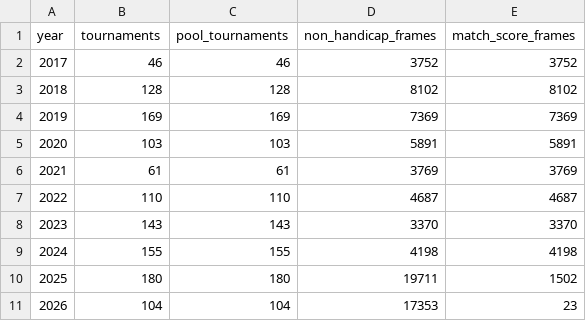
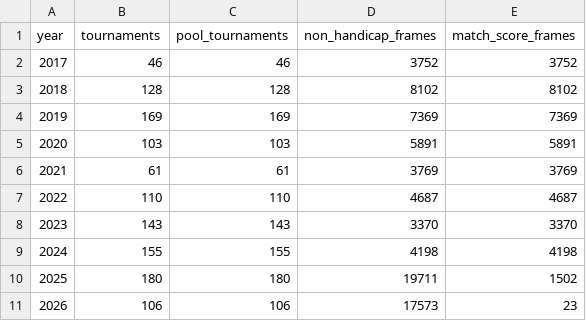
Before and after one commit to Flavelloni/Cue-Score, a CSV file: OBK/tournament_stats_by_year.csv, drawn as a sheet.

```diff
--- a/OBK/tournament_stats_by_year.csv
+++ b/OBK/tournament_stats_by_year.csv
@@ -10,2 +10,2 @@
 2025,180,180,19711,1502
-2026,104,104,17353,23
+2026,106,106,17573,23
```
Also changed, not shown: OBK/player_components.csv, OBK/player_fargo_ratings.csv, 9 other files.
